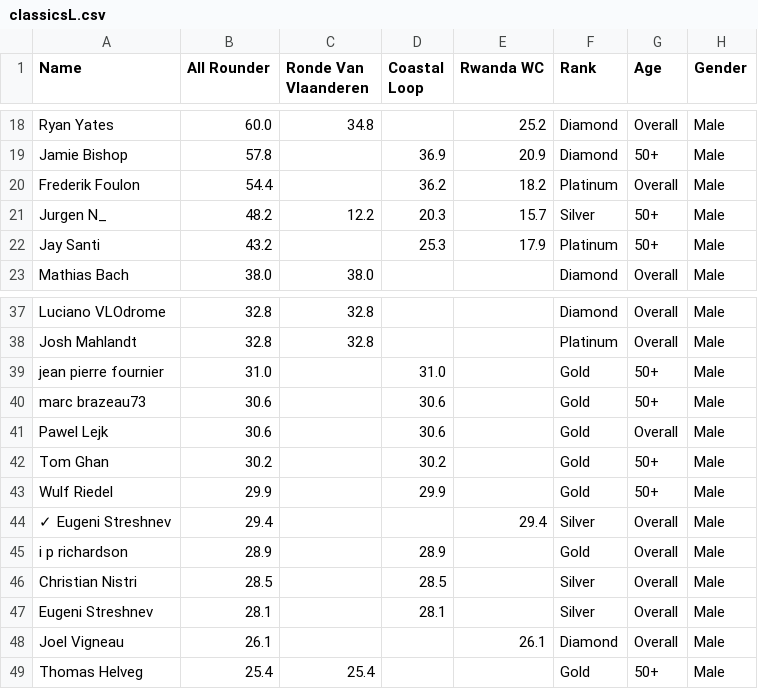
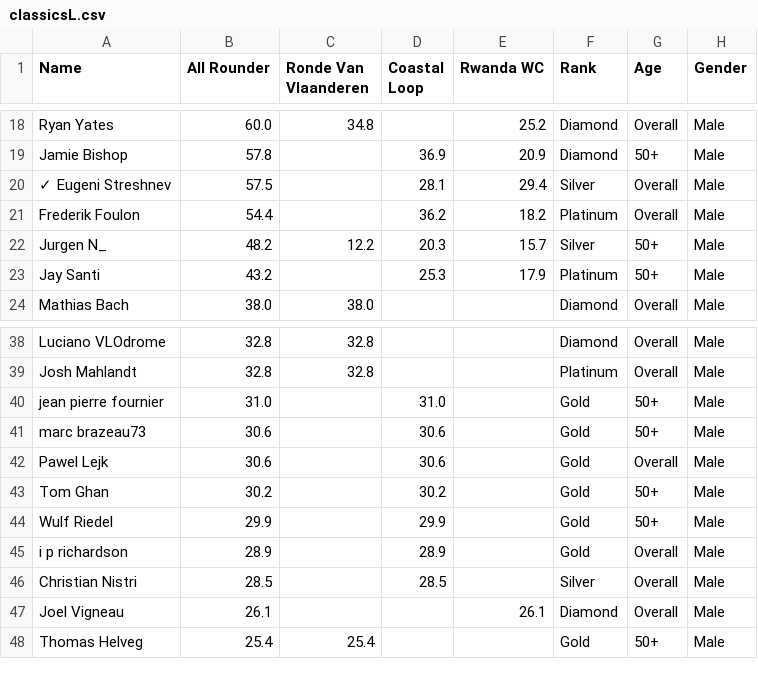
Before and after one commit to somaek/somaek.github.io, a CSV file: classicsL.csv, drawn as a sheet; only a part is shown, gaps mark what is left out; removed rows and columns are numbered as before the commit, all else as after; the diff names each change by its address in the sheet, - before the commit and + after, or states it on an @@ line.

Commit message:
Flat: latest data (2025-11-07T18:30:43.617Z) {   "date": "2025-11-07T18:30:43.617Z",   "files": [     {       "name": "classicsL.csv",       "deltaBytes": -46,       "source": "https://docs.google.com/spreadsheets/d/e/2PACX-1vRvhxu0K_Xo9xfMRuphtXMsu4NDZejmGdOMvQW-H1NackeL8_LvkIonBTkc2nAxAAJUbobOnL4E_dJh/pub?gid=1430084053&single=true&output=csv"     }   ] }

```diff
--- a/classicsL.csv
+++ b/classicsL.csv
+row 20: ✓ Eugeni Streshnev | 57.5 |  | 28.1 | 29.4 | Silver | Overall | Male
-row 44: ✓ Eugeni Streshnev | 29.4 |  |  | 29.4 | Silver | Overall | Male
-row 47: Eugeni Streshnev | 28.1 |  | 28.1 |  | Silver | Overall | Male
```
